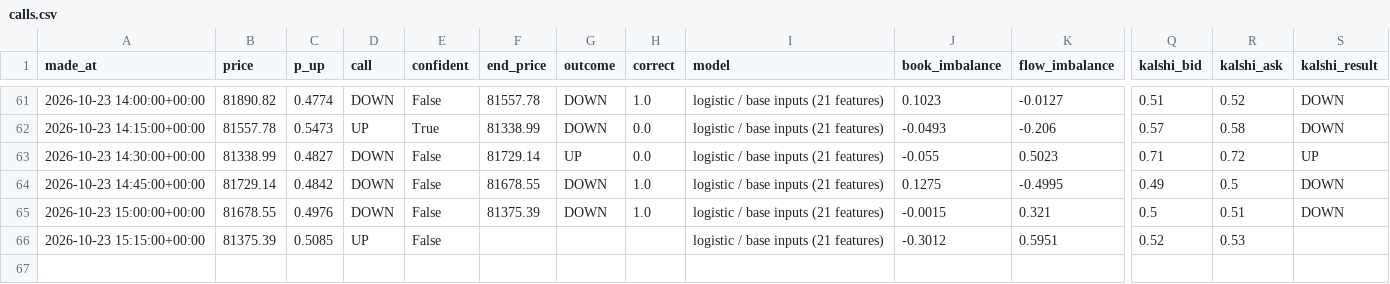
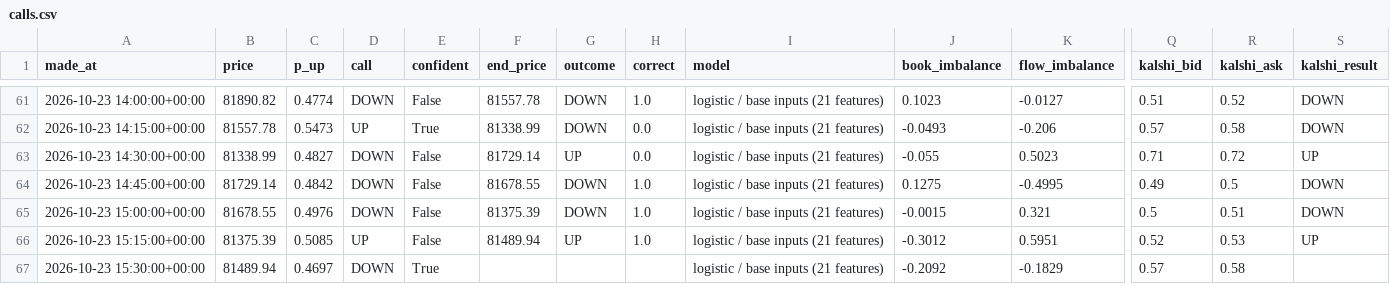
Before and after one commit to fastmoneyj/btc15, a CSV file: calls.csv, drawn as a sheet; only a part is shown, gaps mark what is left out; rows hold the shown columns only; the diff names each change by its address in the sheet, - before the commit and + after, or states it on an @@ line.

Commit message:
call 2026-10-23 15:30 UTC

```diff
--- a/calls.csv
+++ b/calls.csv
-F66 (end_price): (empty)
+F66 (end_price): 81489.94
-G66 (outcome): (empty)
+G66 (outcome): UP
-H66 (correct): (empty)
+H66 (correct): 1.0
-S66 (kalshi_result): (empty)
+S66 (kalshi_result): UP
+row 67: 2026-10-23 15:30:00+00:00 | 81489.94 | 0.4697 | DOWN | True |  |  |  | logistic / base inputs (21 features) | -0.2092 | -0.1829 | 0.57 | 0.58
```
Also changed, not shown: 1 other file.
